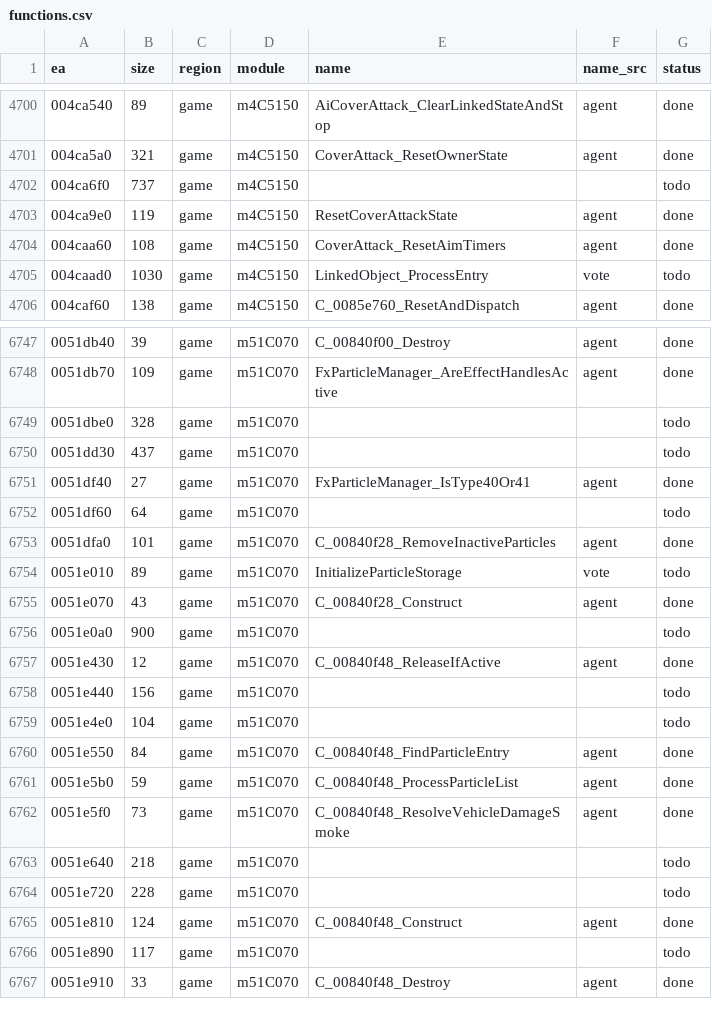
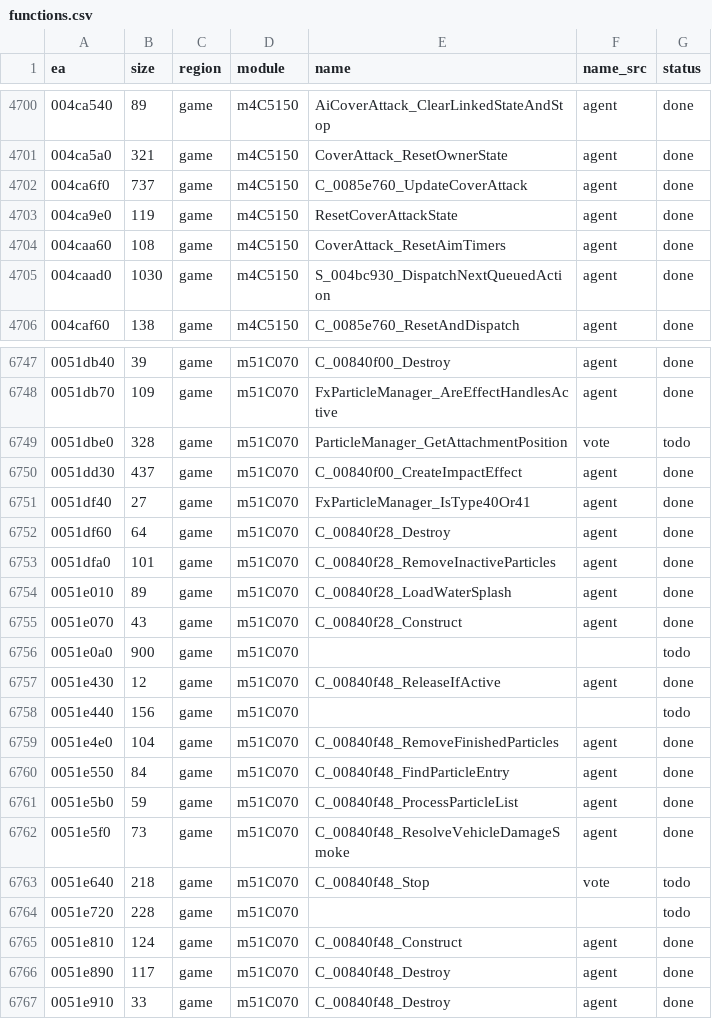
Before and after one commit to eonflux7/csf-re, a CSV file: db/functions.csv, drawn as a sheet; only a part is shown, gaps mark what is left out; the diff covers the shown part only.

```diff
--- a/db/functions.csv
+++ b/db/functions.csv
@@ -4701,6 +4701,6 @@ ea,size,region,module,name,name_src,status
 004ca5a0,321,game,m4C5150,CoverAttack_ResetOwnerState,agent,done
-004ca6f0,737,game,m4C5150,,,todo
+004ca6f0,737,game,m4C5150,C_0085e760_UpdateCoverAttack,agent,done
 004ca9e0,119,game,m4C5150,ResetCoverAttackState,agent,done
 004caa60,108,game,m4C5150,CoverAttack_ResetAimTimers,agent,done
-004caad0,1030,game,m4C5150,LinkedObject_ProcessEntry,vote,todo
+004caad0,1030,game,m4C5150,S_004bc930_DispatchNextQueuedAction,agent,done
 004caf60,138,game,m4C5150,C_0085e760_ResetAndDispatch,agent,done
@@ -6748,8 +6748,8 @@ ea,size,region,module,name,name_src,status
 0051db70,109,game,m51C070,FxParticleManager_AreEffectHandlesActive,agent,done
-0051dbe0,328,game,m51C070,,,todo
-0051dd30,437,game,m51C070,,,todo
+0051dbe0,328,game,m51C070,ParticleManager_GetAttachmentPosition,vote,todo
+0051dd30,437,game,m51C070,C_00840f00_CreateImpactEffect,agent,done
 0051df40,27,game,m51C070,FxParticleManager_IsType40Or41,agent,done
-0051df60,64,game,m51C070,,,todo
+0051df60,64,game,m51C070,C_00840f28_Destroy,agent,done
 0051dfa0,101,game,m51C070,C_00840f28_RemoveInactiveParticles,agent,done
-0051e010,89,game,m51C070,InitializeParticleStorage,vote,todo
+0051e010,89,game,m51C070,C_00840f28_LoadWaterSplash,agent,done
 0051e070,43,game,m51C070,C_00840f28_Construct,agent,done
@@ -6758,3 +6758,3 @@ ea,size,region,module,name,name_src,status
 0051e440,156,game,m51C070,,,todo
-0051e4e0,104,game,m51C070,,,todo
+0051e4e0,104,game,m51C070,C_00840f48_RemoveFinishedParticles,agent,done
 0051e550,84,game,m51C070,C_00840f48_FindParticleEntry,agent,done
@@ -6762,6 +6762,6 @@ ea,size,region,module,name,name_src,status
 0051e5f0,73,game,m51C070,C_00840f48_ResolveVehicleDamageSmoke,agent,done
-0051e640,218,game,m51C070,,,todo
+0051e640,218,game,m51C070,C_00840f48_Stop,vote,todo
 0051e720,228,game,m51C070,,,todo
 0051e810,124,game,m51C070,C_00840f48_Construct,agent,done
-0051e890,117,game,m51C070,,,todo
+0051e890,117,game,m51C070,C_00840f48_Destroy,agent,done
 0051e910,33,game,m51C070,C_00840f48_Destroy,agent,done
```
Also changed, not shown: 140 edited cells elsewhere in this file, 29 other files.
